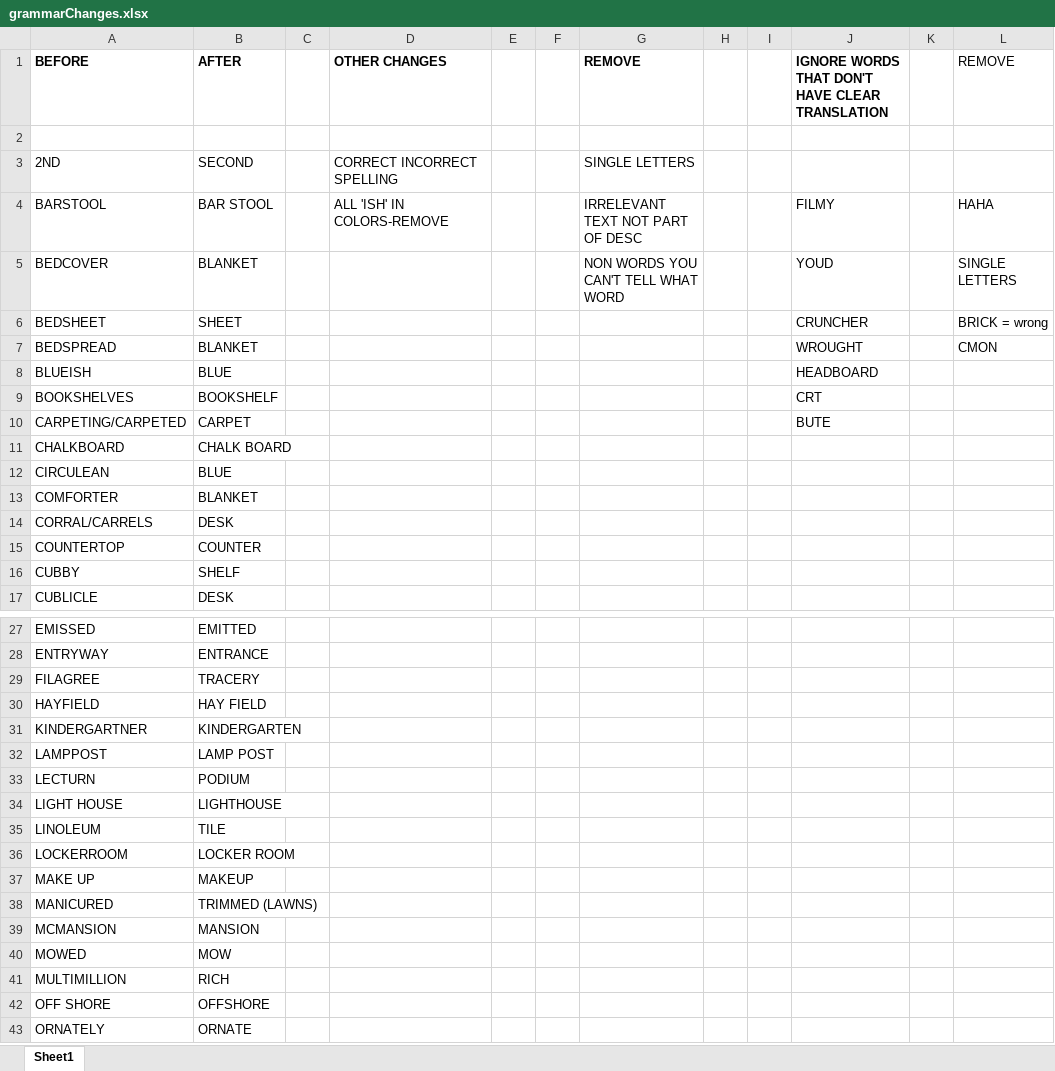
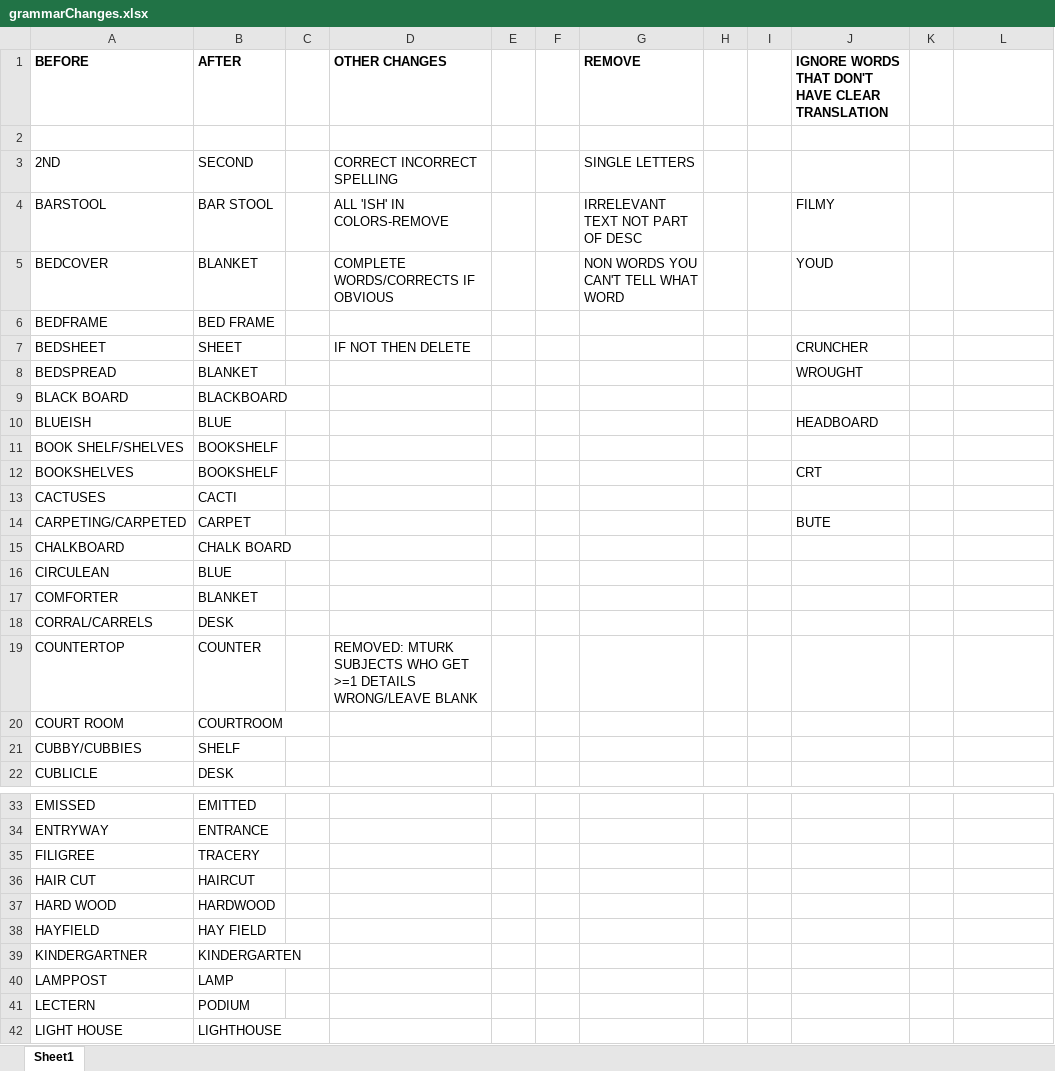
Before and after one commit to amennen/motStudy05, an Excel workbook: mturk/grammarChanges.xlsx, sheet Sheet1, drawn as a sheet; only a part is shown, gaps mark what is left out; the shorter side is filled out with more unchanged rows; values as stored, in another font and other column widths than the file's, no borders; addresses are those after the commit; the diff covers the shown part only; the diff names each change by its address in the sheet, - before the commit and + after, or states it on an @@ line.

```diff
--- a/mturk/grammarChanges.xlsx (sheet Sheet1)
+++ b/mturk/grammarChanges.xlsx (sheet Sheet1)
-L1: REMOVE
+L1: (empty)
-L4: HAHA
+L4: (empty)
-D5 (OTHER CHANGES): (empty)
+D5 (OTHER CHANGES): COMPLETE WORDS/CORRECTS IF OBVIOUS
-L5: SINGLE LETTERS
+L5: (empty)
+row 6: BEDFRAME | BED FRAME
-D7 (OTHER CHANGES): (empty)
+D7 (OTHER CHANGES): IF NOT THEN DELETE
-L7: BRICK = wrong
+L7: (empty)
-L8: CMON
+L8: (empty)
+row 9: BLACK BOARD | BLACKBOARD
+row 11: BOOK SHELF/SHELVES | BOOKSHELF
+row 13: CACTUSES | CACTI
-D19 (OTHER CHANGES): (empty)
+D19 (OTHER CHANGES): REMOVED: MTURK SUBJECTS WHO GET >=1 DETAILS WRONG/LEAVE BLANK
+row 20: COURT ROOM | COURTROOM
-A21 (BEFORE): CUBBY
+A21 (BEFORE): CUBBY/CUBBIES
-A35 (BEFORE): FILAGREE
+A35 (BEFORE): FILIGREE
+row 36: HAIR CUT | HAIRCUT
+row 37: HARD WOOD | HARDWOOD
-B40 (AFTER): LAMP POST
+B40 (AFTER): LAMP
-A41 (BEFORE): LECTURN
+A41 (BEFORE): LECTERN
```
Also changed, not shown: 3 added rows, 1 removed row and 1 edited cell elsewhere in this sheet, 12 other files.
